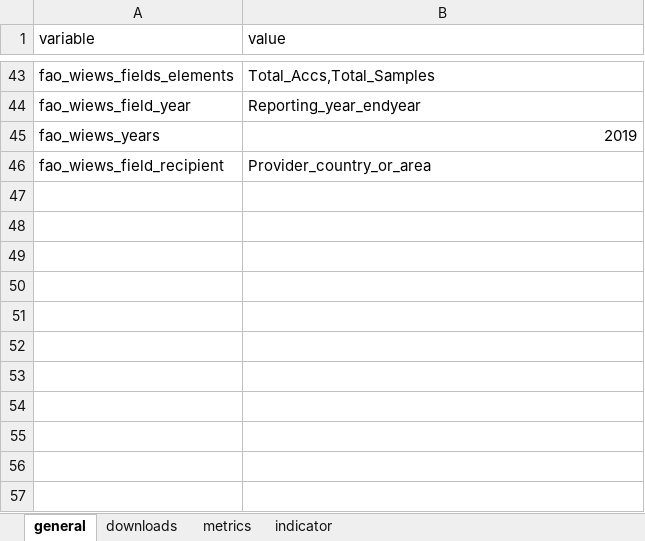
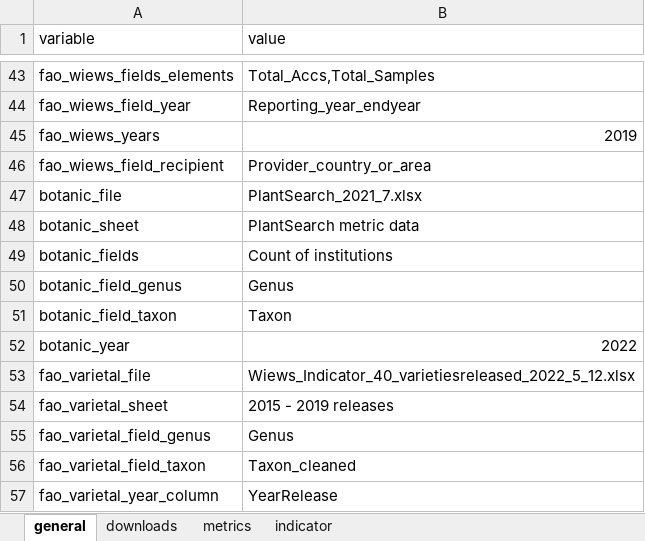
Before and after one commit to CIAT-DAPA/Plants_that_feed_the_world, an Excel workbook: data/conf/conf.xlsx, sheet general, drawn as a sheet; only a part is shown, gaps mark what is left out; values as stored, in another font and other column widths than the file's, no borders; the diff names each change by its address in the sheet, - before the commit and + after, or states it on an @@ line.

Commit message:
added collection class for processing fao varietal and botanic data

```diff
--- a/data/conf/conf.xlsx (sheet general)
+++ b/data/conf/conf.xlsx (sheet general)
+row 47: botanic_file | PlantSearch_2021_7.xlsx
+row 48: botanic_sheet | PlantSearch metric data
+row 49: botanic_fields | Count of institutions
+row 50: botanic_field_genus | Genus
+row 51: botanic_field_taxon | Taxon
+row 52: botanic_year | 2022
+row 53: fao_varietal_file | Wiews_Indicator_40_varietiesreleased_2022_5_12.xlsx
+row 54: fao_varietal_sheet | 2015 - 2019 releases
+row 55: fao_varietal_field_genus | Genus
+row 56: fao_varietal_field_taxon | Taxon_cleaned
+row 57: fao_varietal_year_column | YearRelease
```
Also changed, not shown: sheet indicator, 2 other files.
